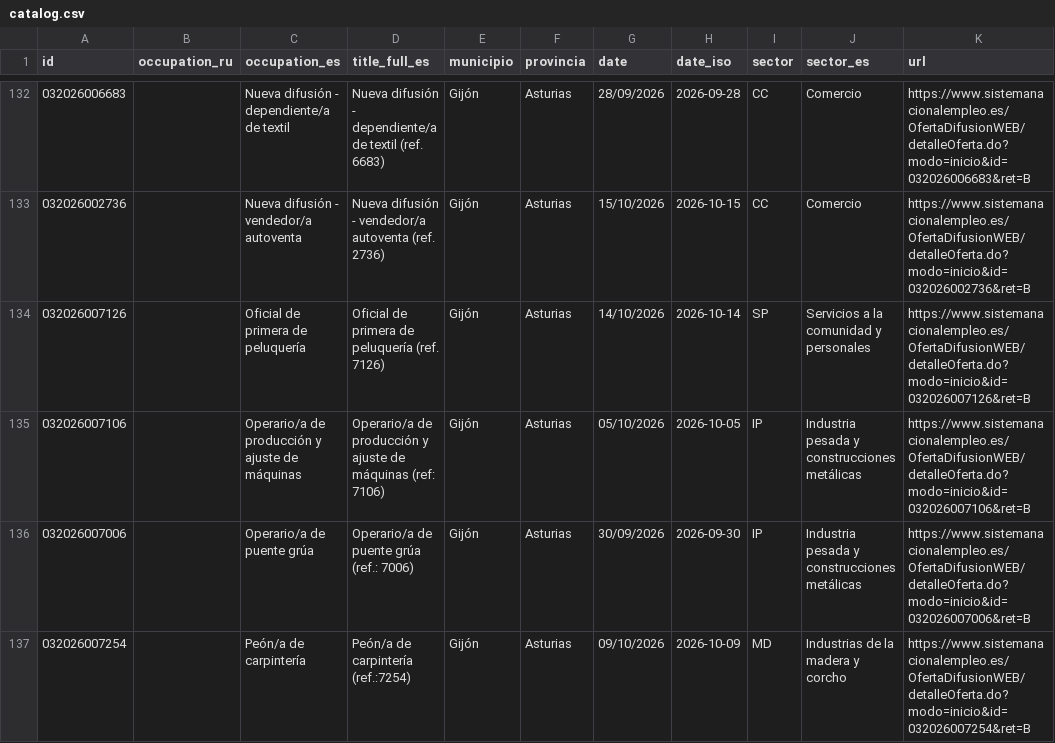
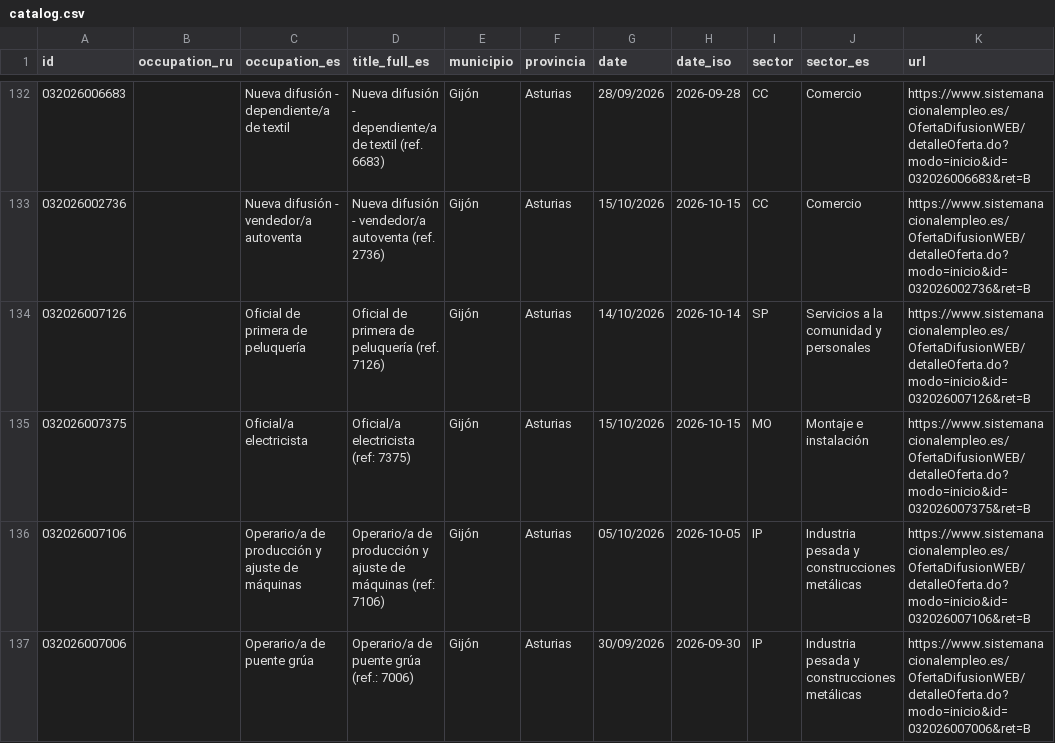
Before and after one commit to RealBuddy/sepe-jobs, a CSV file: catalog.csv, drawn as a sheet; only a part is shown, gaps mark what is left out; the shorter side is filled out with more unchanged rows; the diff covers the shown part only.

```diff
--- a/catalog.csv
+++ b/catalog.csv
@@ -134,2 +134,3 @@
 032026007126,,Oficial de primera de peluquería,Oficial de primera de peluquería (ref. 7126),Gijón,Asturias,14/10/2026,2026-10-14,SP,Servicios a la comunidad y personales,https://www.sistemanacionalempleo.es/OfertaDifusionWEB/detalleOferta.do?modo=inicio&id=032026007126&ret=B
+032026007375,,Oficial/a electricista,Oficial/a electricista (ref: 7375),Gijón,Asturias,15/10/2026,2026-10-15,MO,Montaje e instalación,https://www.sistemanacionalempleo.es/OfertaDifusionWEB/detalleOferta.do?modo=inicio&id=032026007375&ret=B
 032026007106,,Operario/a de producción y ajuste de máquinas,Operario/a de producción y ajuste de máquinas (ref: 7106),Gijón,Asturias,05/10/2026,2026-10-05,IP,Industria pesada y construcciones metálicas,https://www.sistemanacionalempleo.es/OfertaDifusionWEB/detalleOferta.do?modo=inicio&id=032026007106&ret=B
```
Also changed, not shown: 3 added rows, 5 removed rows and 6 edited cells elsewhere in this file, 13 other files.
